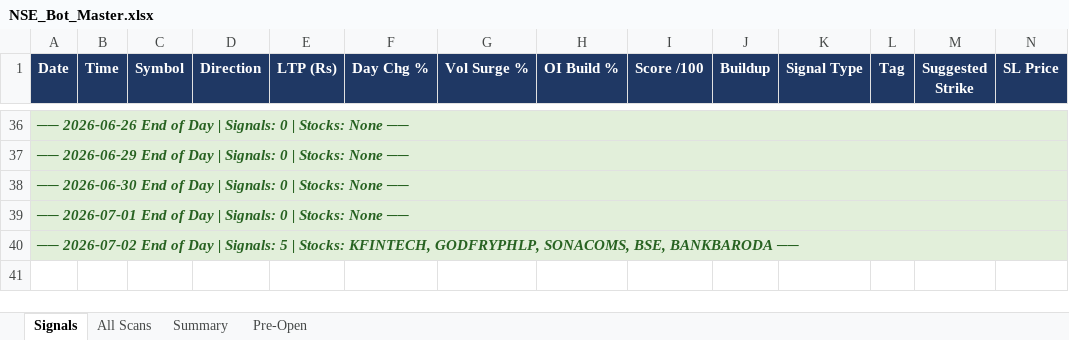
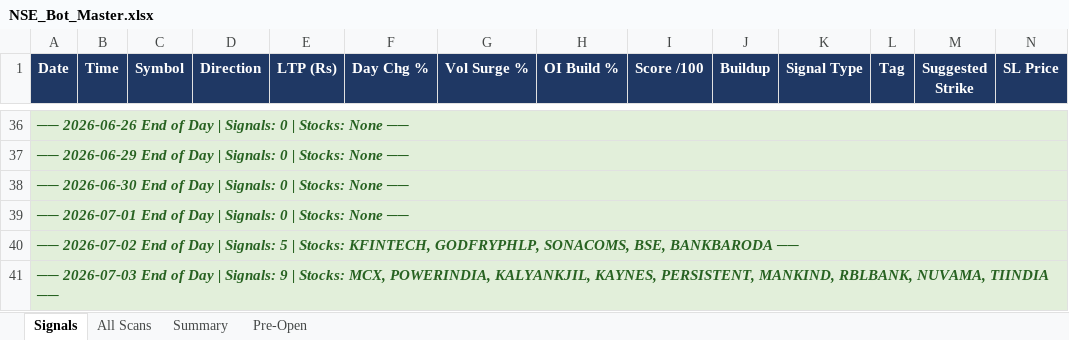
Before and after one commit to mithstrader/botnsestock, an Excel workbook: logs/NSE_Bot_Master.xlsx, sheet Signals, drawn as a sheet; only a part is shown, gaps mark what is left out; values as stored, in another font and other column widths than the file's, no borders; rows hold the shown columns only; the diff names each change by its address in the sheet, - before the commit and + after, or states it on an @@ line.

Commit message:
logs: update NSE signals 2026-07-03

```diff
--- a/logs/NSE_Bot_Master.xlsx (sheet Signals)
+++ b/logs/NSE_Bot_Master.xlsx (sheet Signals)
+row 41: ── 2026-07-03 End of Day | Signals: 9 | Stocks: MCX, POWERINDIA, KALYANKJIL, KAYNES, PERSISTENT, MANKIND, RBLBANK, NUVAMA, TIINDIA ──
```
Also changed, not shown: sheet All Scans, sheet Summary.
